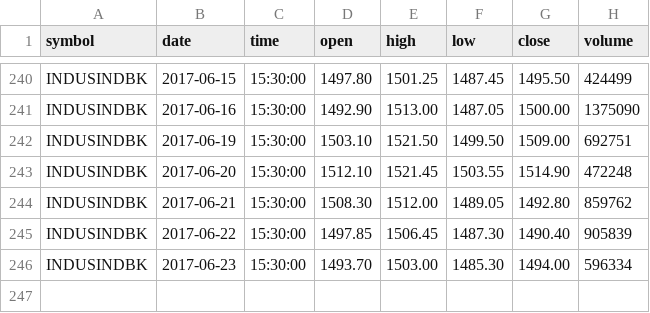
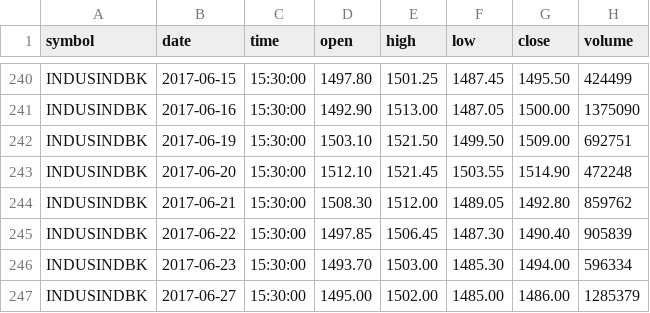
Before and after one commit to gaurav32/my-trade, a CSV file: src/2_datadump/datadump/daily/New_nifty50_INDUSINDBK.csv, drawn as a sheet; only a part is shown, gaps mark what is left out; the diff names each change by its address in the sheet, - before the commit and + after, or states it on an @@ line.

```diff
--- a/src/2_datadump/datadump/daily/New_nifty50_INDUSINDBK.csv
+++ b/src/2_datadump/datadump/daily/New_nifty50_INDUSINDBK.csv
+row 247: INDUSINDBK | 2017-06-27 | 15:30:00 | 1495.00 | 1502.00 | 1485.00 | 1486.00 | 1285379
```
Also changed, not shown: src/2_datadump/datadump/daily/New_nifty50_ASIANPAINT.csv, src/2_datadump/datadump/daily/New_nifty50_BAJAJ-AUTO.csv, 50 other files.
